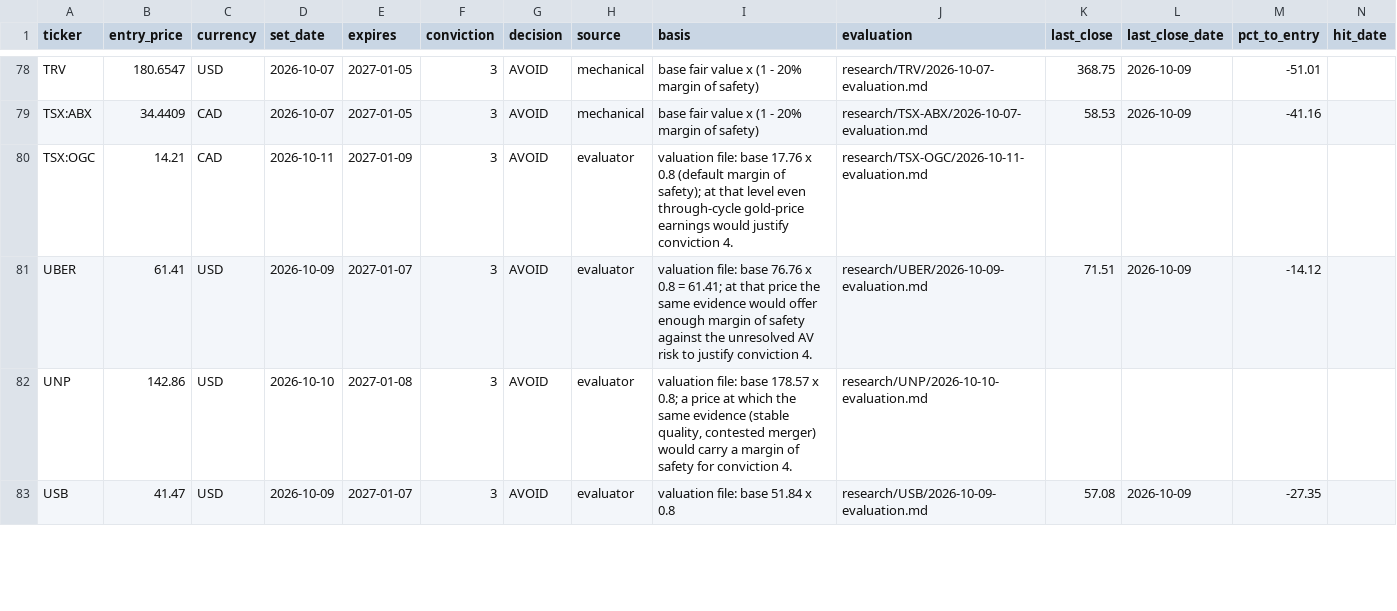
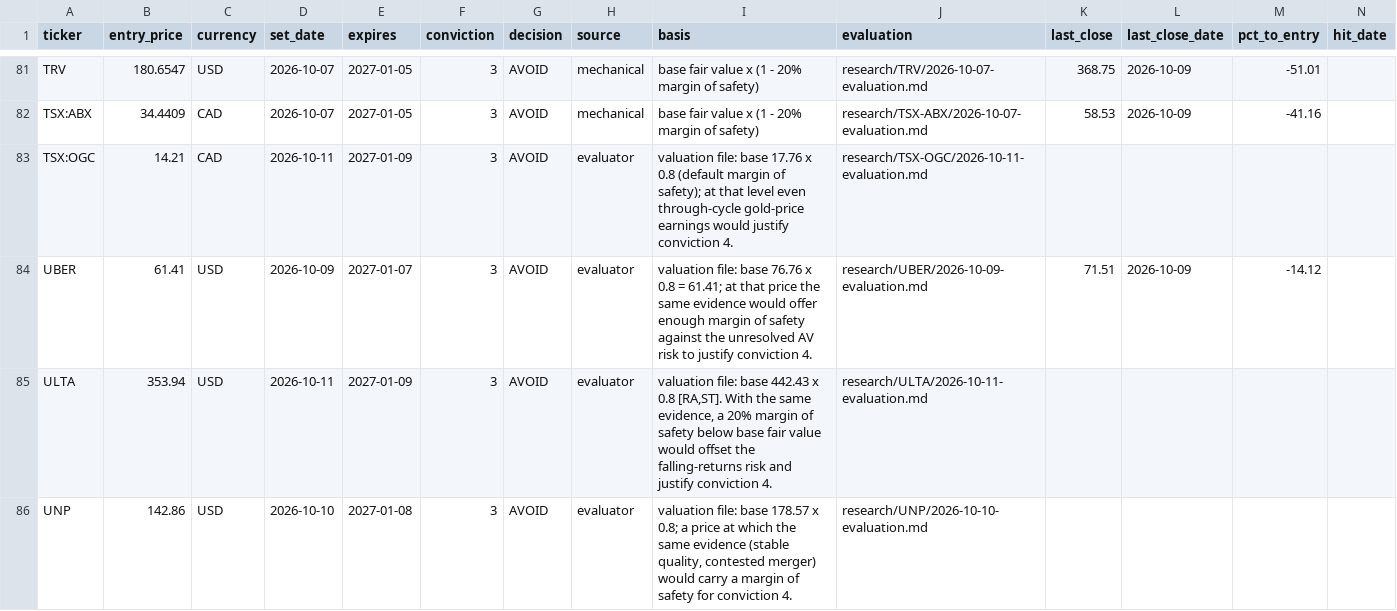
Before and after one commit to oskarajaspinall-cell/paper-portfolio, a CSV file: portfolio/entry_watch.csv, drawn as a sheet; only a part is shown, gaps mark what is left out; the shorter side is filled out with more unchanged rows; rows hold the shown columns only; the diff covers the shown part only; the diff names each change by its address in the sheet, - before the commit and + after, or states it on an @@ line.

```diff
--- a/portfolio/entry_watch.csv
+++ b/portfolio/entry_watch.csv
+row 85: ULTA | 353.94 | USD | 2026-10-11 | 2027-01-09 | 3 | AVOID | evaluator | valuation file: base 442.43 x 0.8 [RA,ST]. With the same evidence, a 20% margin of safety below base fair value would offset the falling-returns risk and justify conviction 4. | research/ULTA/2026-10-11-evaluation.md
```
Also changed, not shown: 4 added rows elsewhere in this file, portfolio/decisions.csv, 43 other files.
